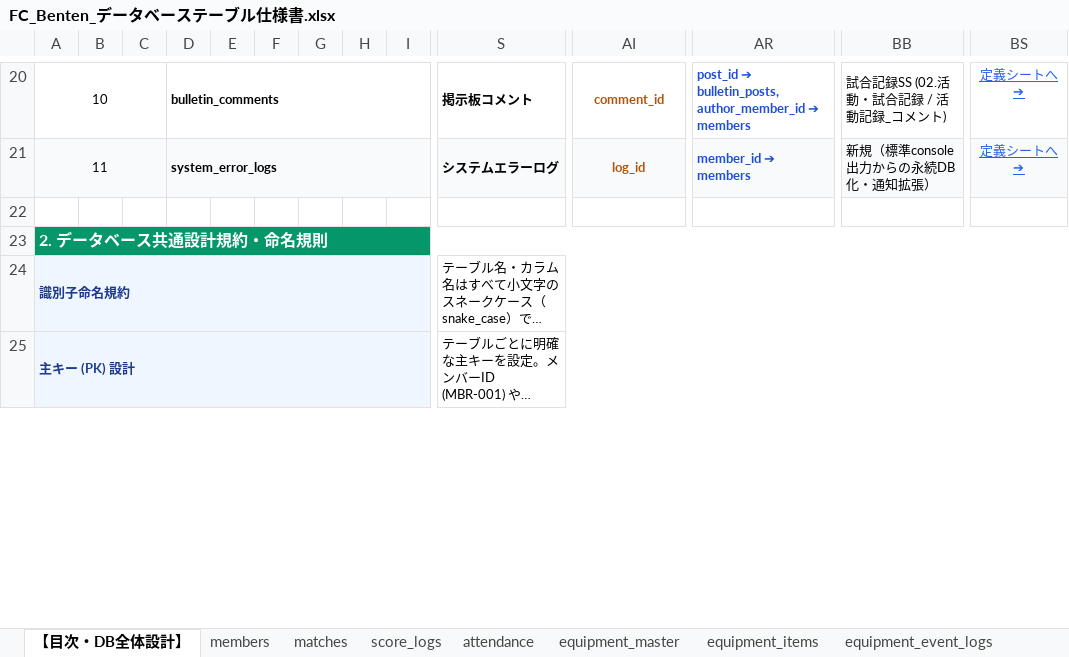
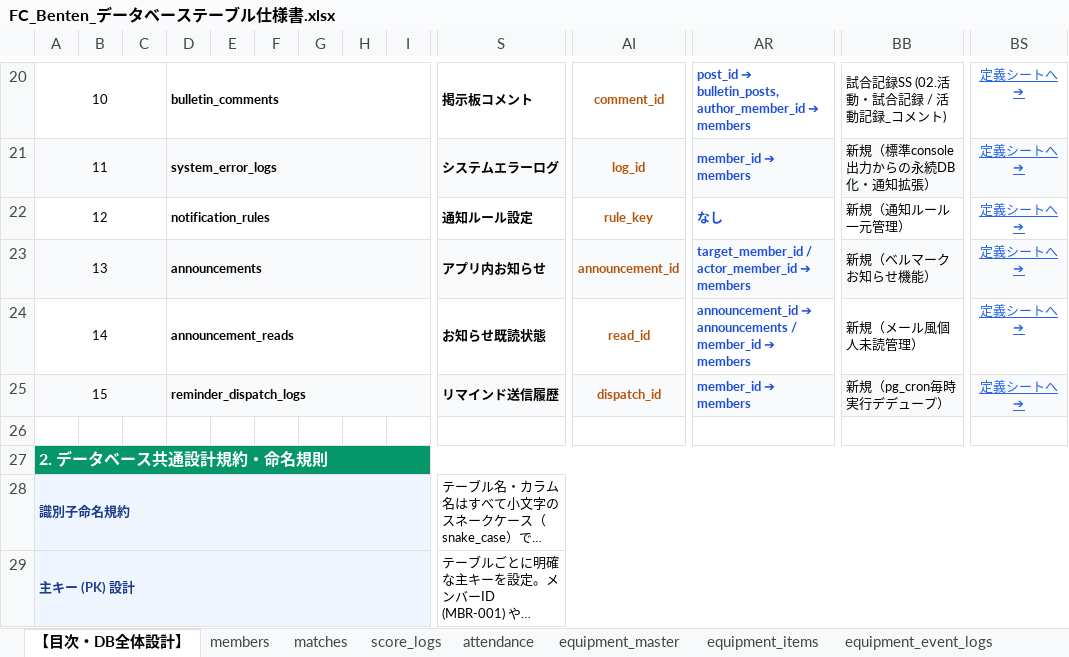
Before and after one commit to fcbenten/team-management, an Excel workbook: docs/FC_Benten_データベーステーブル仕様書.xlsx, sheet 【目次・DB全体設計】, drawn as a sheet; only a part is shown, gaps mark what is left out; long unchanged cells end in …; values as stored, in another font and other column widths than the file's, no borders; rows hold the shown columns only; the diff names each change by its address in the sheet, - before the commit and + after, or states it on an @@ line.

Commit message:
feat(notifications): add announcements bell, representative admin, and scheduled reminders

```diff
--- a/docs/FC_Benten_データベーステーブル仕様書.xlsx (sheet 【目次・DB全体設計】)
+++ b/docs/FC_Benten_データベーステーブル仕様書.xlsx (sheet 【目次・DB全体設計】)
+row 22: 12 |  |  | notification_rules |  |  |  |  |  | 通知ルール設定 | rule_key | なし | 新規（通知ルール一元管理） | 定義シートへ ➔
+row 23: 13 |  |  | announcements |  |  |  |  |  | アプリ内お知らせ | announcement_id | target_member_id / actor_member_id ➔ members | 新規（ベルマークお知らせ機能） | 定義シートへ ➔
+row 24: 14 |  |  | announcement_reads |  |  |  |  |  | お知らせ既読状態 | read_id | announcement_id ➔ announcements / member_id ➔ members | 新規（メール風個人未読管理） | 定義シートへ ➔
+row 25: 15 |  |  | reminder_dispatch_logs |  |  |  |  |  | リマインド送信履歴 | dispatch_id | member_id ➔ members | 新規（pg_cron毎時実行デデュープ） | 定義シートへ ➔
```
Also changed, not shown: other sheet tabs, 21 other files.
